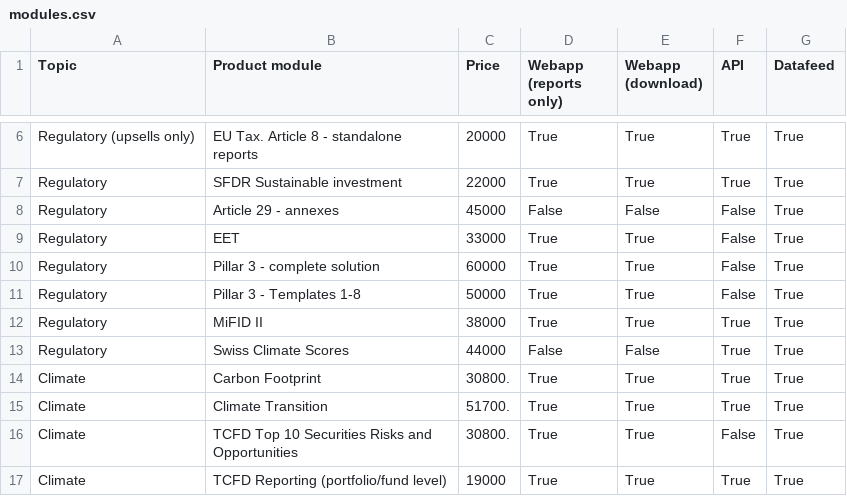
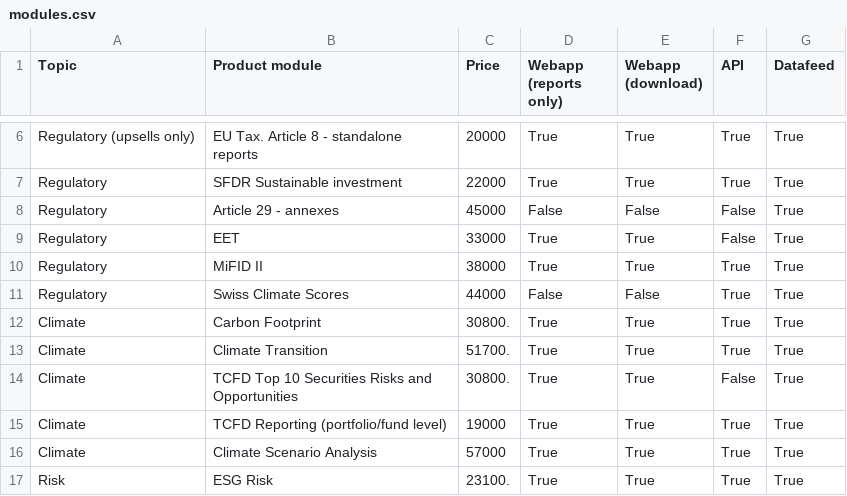
Before and after one commit to bkrusche/pricing, a CSV file: modules.csv, drawn as a sheet; only a part is shown, gaps mark what is left out; the shorter side is filled out with more unchanged rows; the diff names each change by its address in the sheet, - before the commit and + after, or states it on an @@ line.

Commit message:
Update modules.csv

```diff
--- a/modules.csv
+++ b/modules.csv
-row 10: Regulatory | Pillar 3 - complete solution | 60000 | True | True | False | True
-row 11: Regulatory | Pillar 3 - Templates 1-8 | 50000 | True | True | False | True
```
